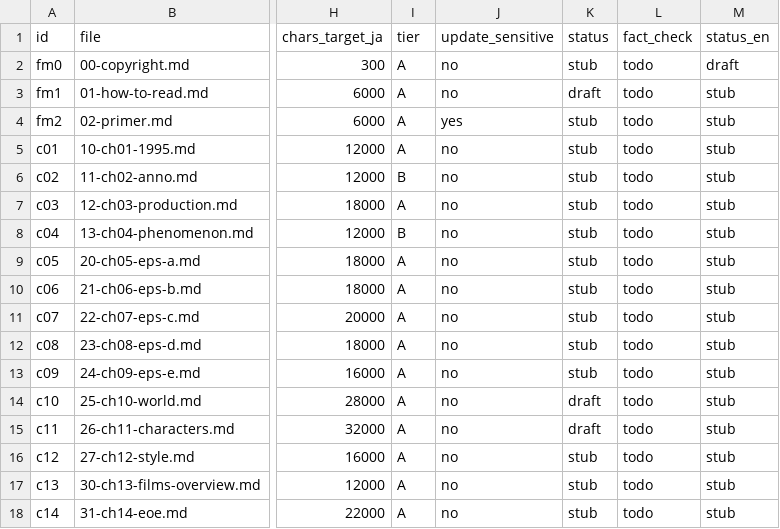
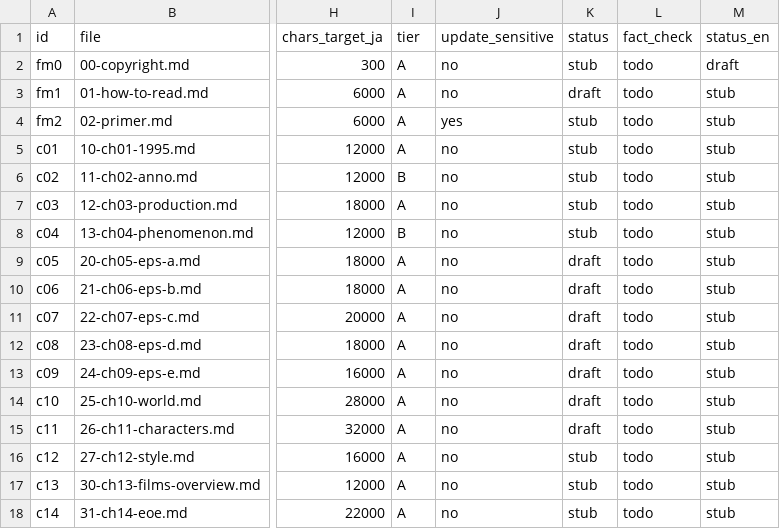
Before and after one commit to TaishiOdagaki/kindle, a CSV file: eva-book/chapters.csv, drawn as a sheet; only a part is shown, gaps mark what is left out; the diff names each change by its address in the sheet, - before the commit and + after, or states it on an @@ line.

```diff
--- a/eva-book/chapters.csv
+++ b/eva-book/chapters.csv
-K9:K13 (status): stub
+K9:K13 (status): draft
```
Also changed, not shown: 7 other files.
